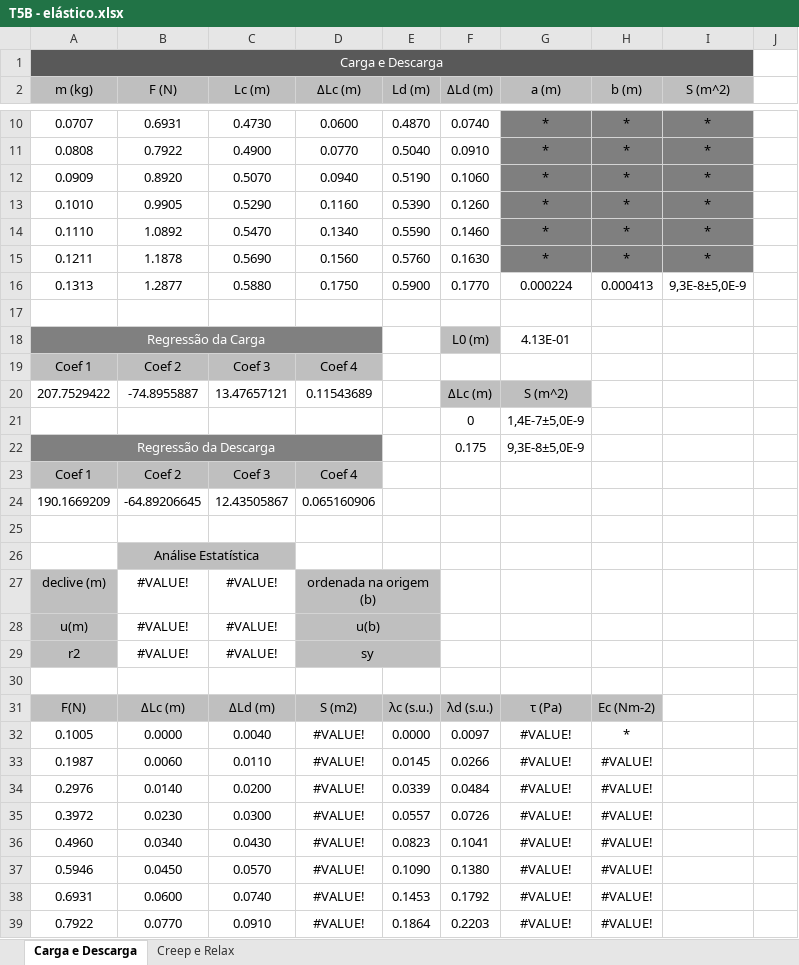
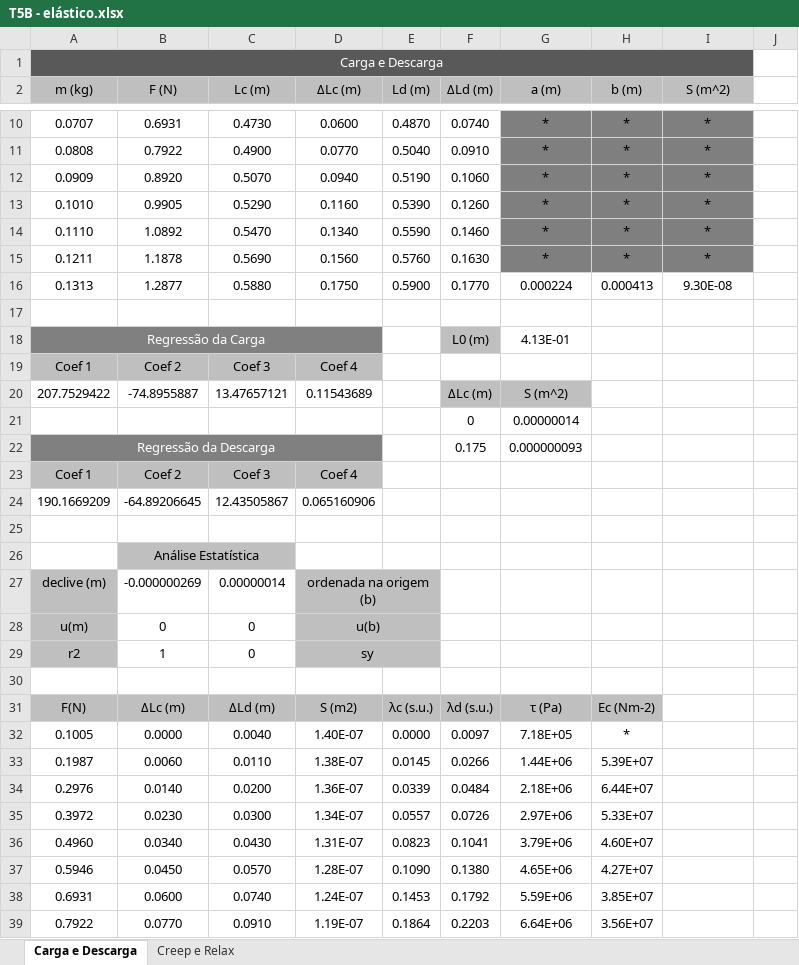
Before and after one commit to sergisousa/LABSFISICAI, an Excel workbook: T5B - elástico.xlsx, sheet Carga e Descarga, drawn as a sheet; only a part is shown, gaps mark what is left out; values as stored, in another font and other column widths than the file's, no borders; charts and pictures not drawn; the diff covers the shown part only; the diff names each change by its address in the sheet, - before the commit and + after, or states it on an @@ line.

Commit message:
Update T5B - elástico.xlsx
- pequena correção - Gráficos

```diff
--- a/T5B - elástico.xlsx (sheet Carga e Descarga)
+++ b/T5B - elástico.xlsx (sheet Carga e Descarga)
-I16 (S (m^2)): 9,3E-8±5,0E-9
+I16 (S (m^2)): 9.30E-08
-G21 (a (m)): 1,4E-7±5,0E-9
+G21 (a (m)): 0.00000014
-G22 (a (m)): 9,3E-8±5,0E-9
+G22 (a (m)): 0.000000093
-B27 (F (N)): #VALUE!
+B27 (F (N)): -0.000000269
-C27 (Lc (m)): #VALUE!
+C27 (Lc (m)): 0.00000014
-B28 (F (N)): #VALUE!
+B28 (F (N)): 0
-C28:C29 (Lc (m)): #VALUE!
+C28:C29 (Lc (m)): 0
-B29 (F (N)): #VALUE!
+B29 (F (N)): 1
-D32 (ΔLc (m)): #VALUE!
+D32 (ΔLc (m)): 1.40E-07
-G32 (a (m)): #VALUE!
+G32 (a (m)): 7.18E+05
-D33 (ΔLc (m)): #VALUE!
+D33 (ΔLc (m)): 1.38E-07
-G33 (a (m)): #VALUE!
+G33 (a (m)): 1.44E+06
-H33 (b (m)): #VALUE!
+H33 (b (m)): 5.39E+07
-D34 (ΔLc (m)): #VALUE!
+D34 (ΔLc (m)): 1.36E-07
-G34 (a (m)): #VALUE!
+G34 (a (m)): 2.18E+06
-H34 (b (m)): #VALUE!
+H34 (b (m)): 6.44E+07
-D35 (ΔLc (m)): #VALUE!
+D35 (ΔLc (m)): 1.34E-07
-G35 (a (m)): #VALUE!
+G35 (a (m)): 2.97E+06
-H35 (b (m)): #VALUE!
+H35 (b (m)): 5.33E+07
-D36 (ΔLc (m)): #VALUE!
+D36 (ΔLc (m)): 1.31E-07
-G36 (a (m)): #VALUE!
+G36 (a (m)): 3.79E+06
-H36 (b (m)): #VALUE!
+H36 (b (m)): 4.60E+07
-D37 (ΔLc (m)): #VALUE!
+D37 (ΔLc (m)): 1.28E-07
-G37 (a (m)): #VALUE!
+G37 (a (m)): 4.65E+06
-H37 (b (m)): #VALUE!
+H37 (b (m)): 4.27E+07
-D38 (ΔLc (m)): #VALUE!
+D38 (ΔLc (m)): 1.24E-07
-G38 (a (m)): #VALUE!
+G38 (a (m)): 5.59E+06
-H38 (b (m)): #VALUE!
+H38 (b (m)): 3.85E+07
-D39 (ΔLc (m)): #VALUE!
+D39 (ΔLc (m)): 1.19E-07
-G39 (a (m)): #VALUE!
+G39 (a (m)): 6.64E+06
-H39 (b (m)): #VALUE!
+H39 (b (m)): 3.56E+07
```
Also changed, not shown: 17 edited cells elsewhere in this sheet, charts or pictures.
